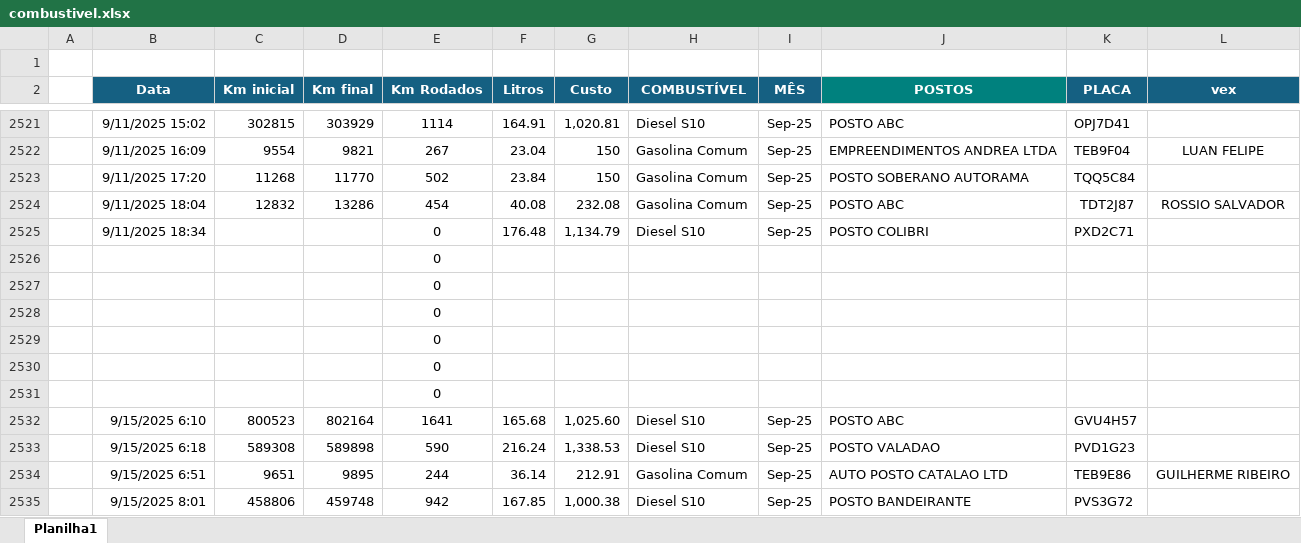
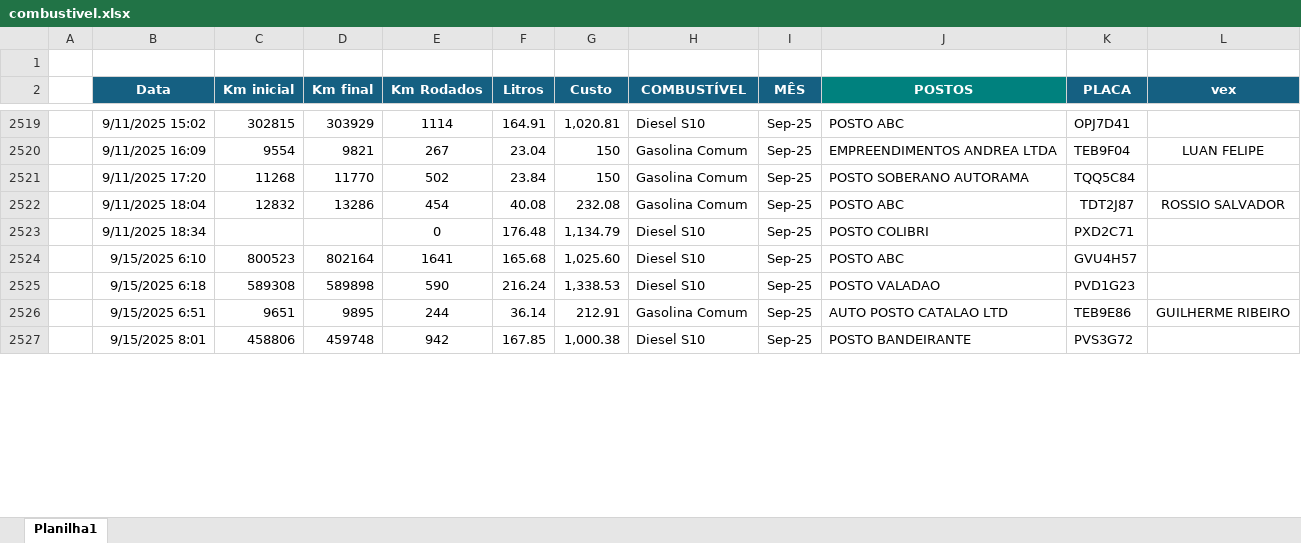
Before and after one commit to jhonnyoraculos/dashboard, an Excel workbook: data/combustivel.xlsx, sheet Planilha1, drawn as a sheet; only a part is shown, gaps mark what is left out; values as stored, in another font and other column widths than the file's, no borders; removed rows and columns are numbered as before the commit, all else as after; the diff covers the shown part only; the diff names each change by its address in the sheet, - before the commit and + after, or states it on an @@ line.

```diff
--- a/data/combustivel.xlsx (sheet Planilha1)
+++ b/data/combustivel.xlsx (sheet Planilha1)
-row 2526:  |  |  |  | 0
-row 2527:  |  |  |  | 0
-row 2528:  |  |  |  | 0
-row 2529:  |  |  |  | 0
-row 2530:  |  |  |  | 0
-row 2531:  |  |  |  | 0
```
Also changed, not shown: 24 added rows, 196 removed rows, 8 edited cells and cell formats elsewhere in this sheet, formulas that keep their value, data/manutencao.xlsx, data/reserva de hoteis.xlsx.
